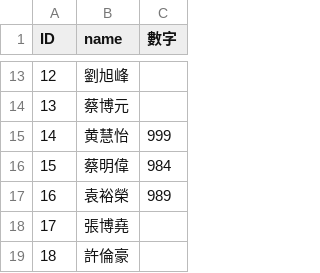
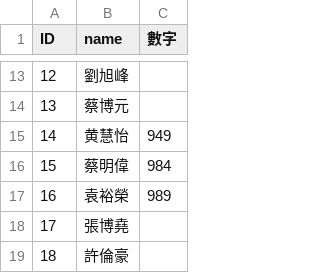
Before and after one commit to chennychengyi/githw111, a CSV file: git.csv, drawn as a sheet; only a part is shown, gaps mark what is left out.

Commit message:
Update git.csv

```diff
--- a/git.csv
+++ b/git.csv
@@ -14,3 +14,3 @@ ID,name,數字
 13,蔡博元,
-14,黄慧怡,999
+14,黄慧怡,949
 15,蔡明偉,984
```
